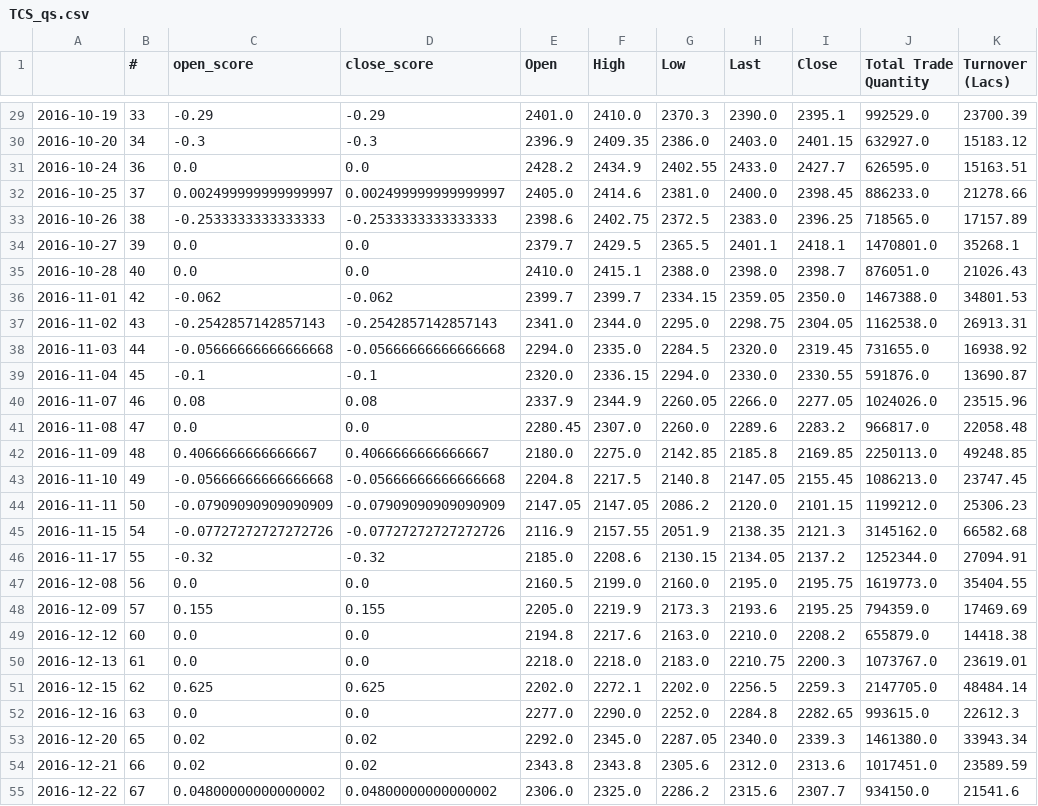
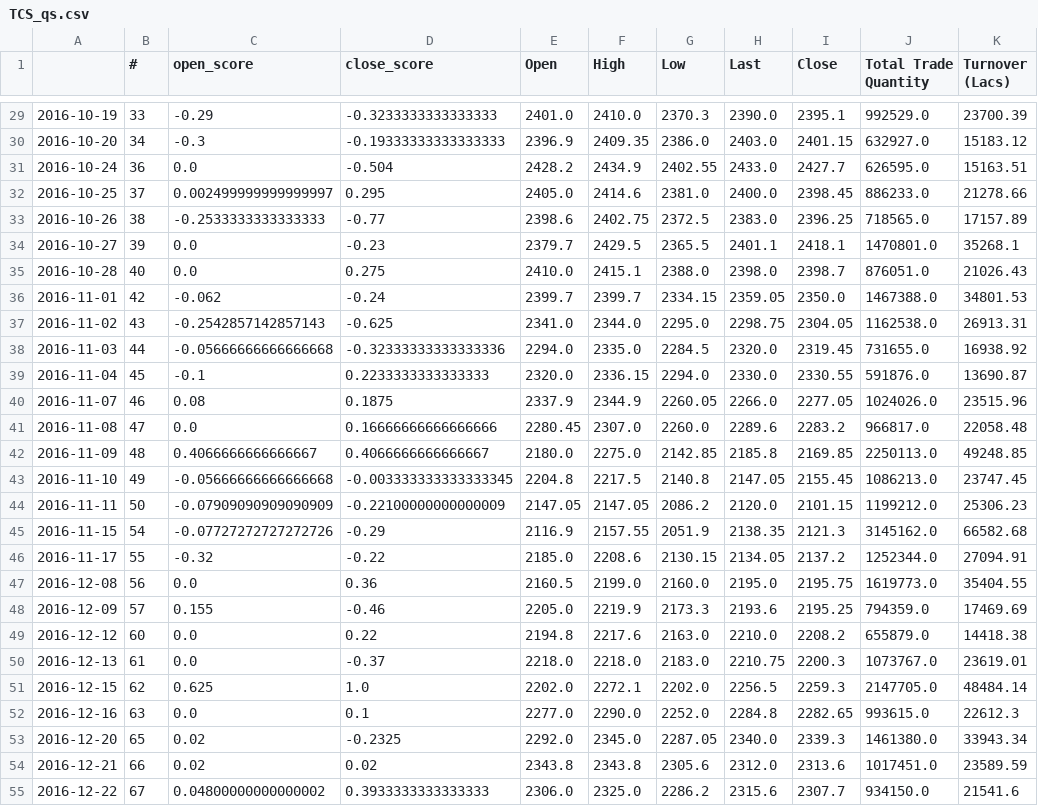
Before and after one commit to ZNClub-PA-ML-AI/Research-Platform-Stock-Market, a CSV file: module/market-news/data/TCS_qs.csv, drawn as a sheet; only a part is shown, gaps mark what is left out; the diff covers the shown part only; the diff names each change by its address in the sheet, - before the commit and + after, or states it on an @@ line.

```diff
--- a/module/market-news/data/TCS_qs.csv
+++ b/module/market-news/data/TCS_qs.csv
-D29 (close_score): -0.29
+D29 (close_score): -0.3233333333333333
-D30 (close_score): -0.3
+D30 (close_score): -0.19333333333333333
-D31 (close_score): 0.0
+D31 (close_score): -0.504
-D32 (close_score): 0.002499999999999997
+D32 (close_score): 0.295
-D33 (close_score): -0.2533333333333333
+D33 (close_score): -0.77
-D34 (close_score): 0.0
+D34 (close_score): -0.23
-D35 (close_score): 0.0
+D35 (close_score): 0.275
-D36 (close_score): -0.062
+D36 (close_score): -0.24
-D37 (close_score): -0.2542857142857143
+D37 (close_score): -0.625
-D38 (close_score): -0.05666666666666668
+D38 (close_score): -0.32333333333333336
-D39 (close_score): -0.1
+D39 (close_score): 0.2233333333333333
-D40 (close_score): 0.08
+D40 (close_score): 0.1875
-D41 (close_score): 0.0
+D41 (close_score): 0.16666666666666666
-D43 (close_score): -0.05666666666666668
+D43 (close_score): -0.003333333333333345
-D44 (close_score): -0.07909090909090909
+D44 (close_score): -0.22100000000000009
-D45 (close_score): -0.07727272727272726
+D45 (close_score): -0.29
-D46 (close_score): -0.32
+D46 (close_score): -0.22
-D47 (close_score): 0.0
+D47 (close_score): 0.36
-D48 (close_score): 0.155
+D48 (close_score): -0.46
-D49 (close_score): 0.0
+D49 (close_score): 0.22
-D50 (close_score): 0.0
+D50 (close_score): -0.37
-D51 (close_score): 0.625
+D51 (close_score): 1.0
-D52 (close_score): 0.0
+D52 (close_score): 0.1
-D53 (close_score): 0.02
+D53 (close_score): -0.2325
-D55 (close_score): 0.04800000000000002
+D55 (close_score): 0.3933333333333333
```
Also changed, not shown: 44 edited cells elsewhere in this file, module/market-news/data/TCS_score_close.csv, module/market-news/data/TCS_sentiment.csv, 26 other files.
